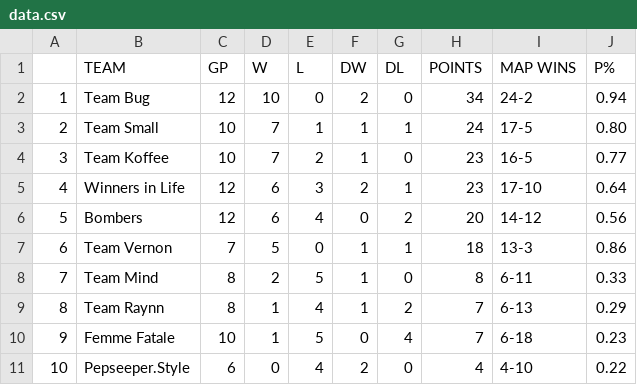
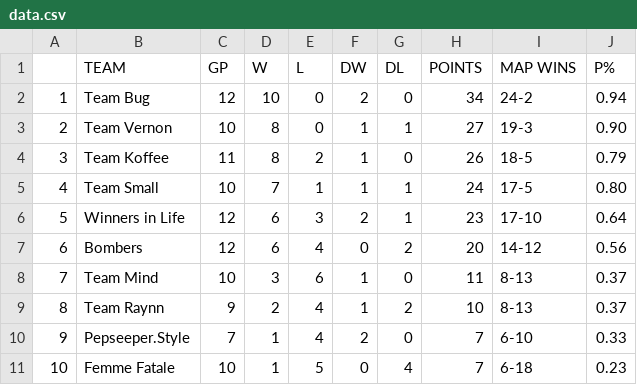
Before and after one commit to Aryss/aryss.github.io, a CSV file: ascup/data.csv, drawn as a sheet; only a part is shown; the diff covers the shown part only.

```diff
--- a/ascup/data.csv
+++ b/ascup/data.csv
@@ -2,10 +2,10 @@
 1,Team Bug,12,10,0,2,0,34,24-2,0.94
-2,Team Small,10,7,1,1,1,24,17-5,0.80
-3,Team Koffee,10,7,2,1,0,23,16-5,0.77
-4,Winners in Life,12,6,3,2,1,23,17-10,0.64
-5,Bombers,12,6,4,0,2,20,14-12,0.56
-6,Team Vernon,7,5,0,1,1,18,13-3,0.86
-7,Team Mind,8,2,5,1,0,8,6-11,0.33
-8,Team Raynn,8,1,4,1,2,7,6-13,0.29
-9,Femme Fatale,10,1,5,0,4,7,6-18,0.23
-10,Pepseeper.Style,6,0,4,2,0,4,4-10,0.22
+2,Team Vernon,10,8,0,1,1,27,19-3,0.90
+3,Team Koffee,11,8,2,1,0,26,18-5,0.79
+4,Team Small,10,7,1,1,1,24,17-5,0.80
+5,Winners in Life,12,6,3,2,1,23,17-10,0.64
+6,Bombers,12,6,4,0,2,20,14-12,0.56
+7,Team Mind,10,3,6,1,0,11,8-13,0.37
+8,Team Raynn,9,2,4,1,2,10,8-13,0.37
+9,Pepseeper.Style,7,1,4,2,0,7,6-10,0.33
+10,Femme Fatale,10,1,5,0,4,7,6-18,0.23
```
Also changed, not shown: 14 edited cells elsewhere in this file, ascup/data_ru.csv.
